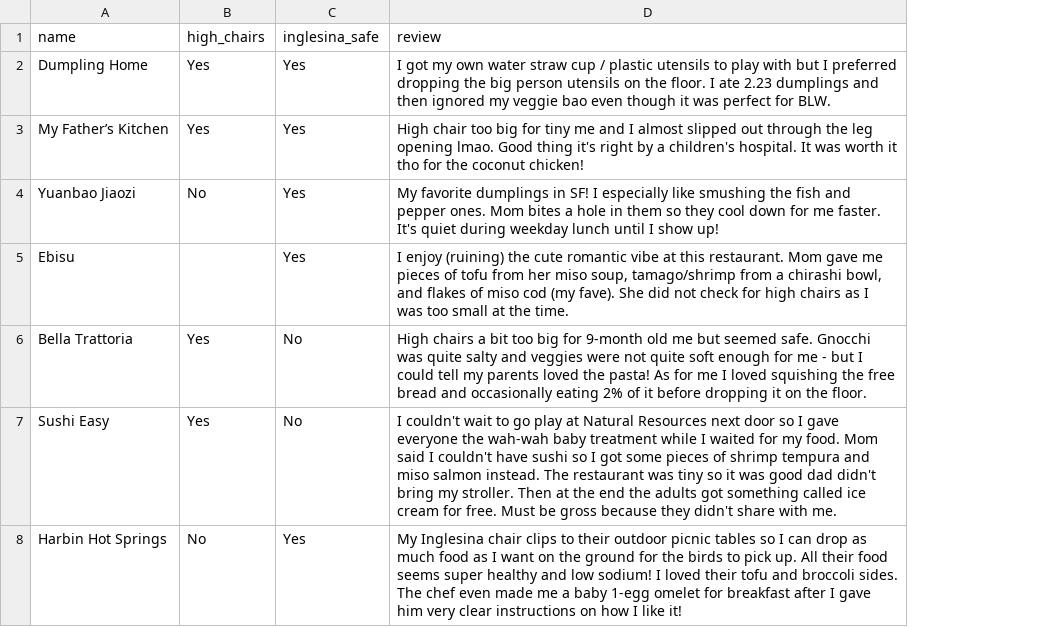
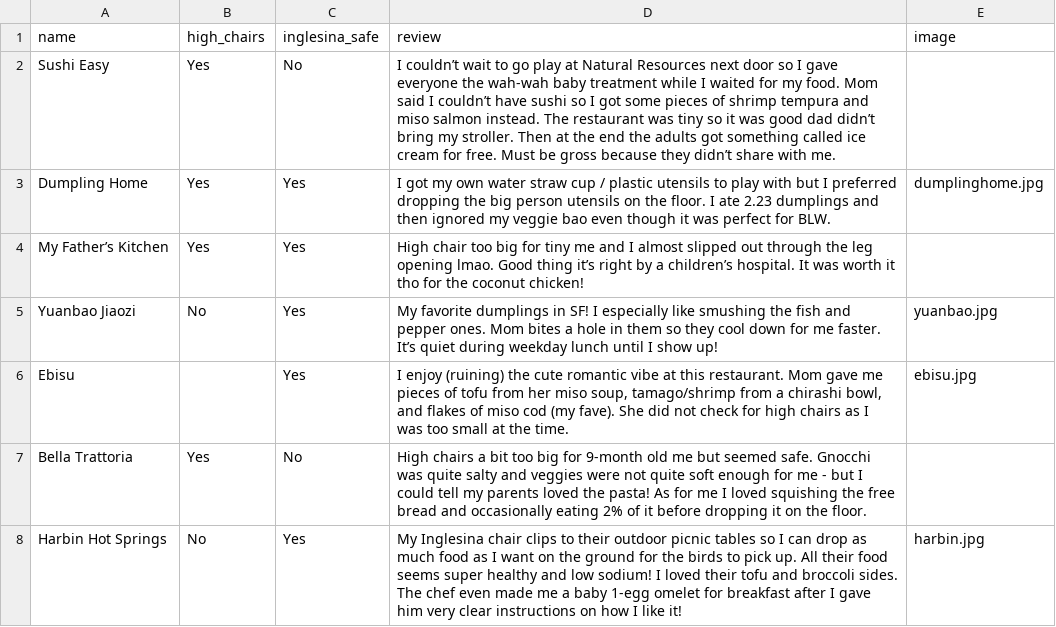
Before and after one commit to diracdeltas/blw, a CSV file: data/restaurants.csv, drawn as a sheet; removed rows and columns are numbered as before the commit, all else as after; the diff names each change by its address in the sheet, - before the commit and + after, or states it on an @@ line.

```diff
--- a/data/restaurants.csv
+++ b/data/restaurants.csv
+column E (image), rows 3-8: dumplinghome.jpg |  | yuanbao.jpg | ebisu.jpg |  | harbin.jpg
+row 2: Sushi Easy | Yes | No | I couldn’t wait to go play at Natural Resources next door so I gave everyone the wah-wah baby treatment while I waited for my food. Mom said I couldn’t have sushi so I got some pieces of shrimp tempura and miso salmon instead. The restaurant was tiny so it was good dad didn’t bring my stroller. Then at the end the adults got something called ice cream for free. Must be gross because they didn’t share with me.
-D4 (review): …Good thing it's right by a children's hospital. It…
+D4 (review): …Good thing it’s right by a children’s hospital. It…
-D5 (review): …me faster. It's quiet during…
+D5 (review): …me faster. It’s quiet during…
-row 7: Sushi Easy | Yes | No | I couldn't wait to go play at Natural Resources next door so I gave everyone the wah-wah baby treatment while I waited for my food. Mom said I couldn't have sushi so I got some pieces of shrimp tempura and miso salmon instead. The restaurant was tiny so it was good dad didn't bring my stroller. Then at the end the adults got something called ice cream for free. Must be gross because they didn't share with me.
```
Also changed, not shown: 12 other files.
